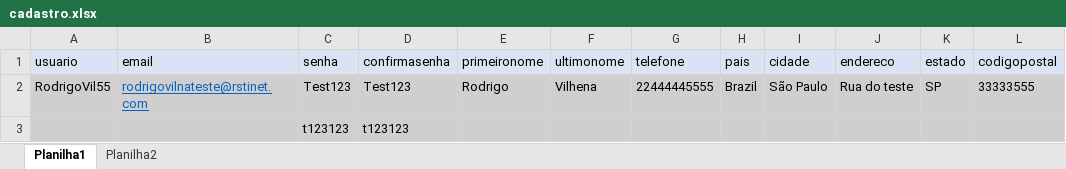
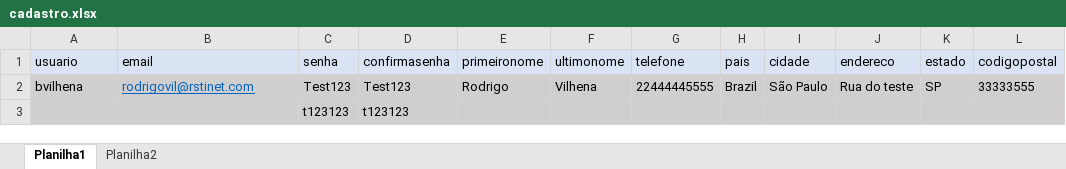
Before and after one commit to bahvilhena/AvaliacaoTDD, an Excel workbook: src/main/java/br/com/rsinet/hub_tdd/cadastro/cadastro.xlsx, sheet Planilha1, drawn as a sheet; values as stored, in another font and other column widths than the file's, no borders; the diff names each change by its address in the sheet, - before the commit and + after, or states it on an @@ line.

Commit message:
Refatoramento teste de cadastro

```diff
--- a/src/main/java/br/com/rsinet/hub_tdd/cadastro/cadastro.xlsx (sheet Planilha1)
+++ b/src/main/java/br/com/rsinet/hub_tdd/cadastro/cadastro.xlsx (sheet Planilha1)
-A2 (usuario): RodrigoVil55
+A2 (usuario): bvilhena
-B2 (email): rodrigovilnateste@rstinet.com
+B2 (email): rodrigovil@rstinet.com
```
Also changed, not shown: 8 other files.
